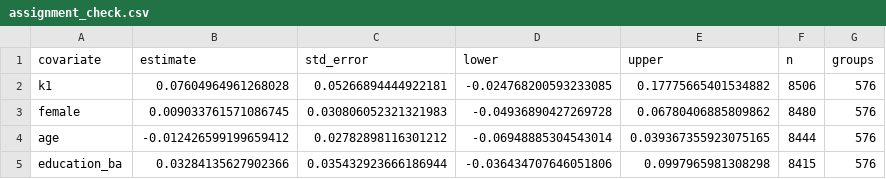
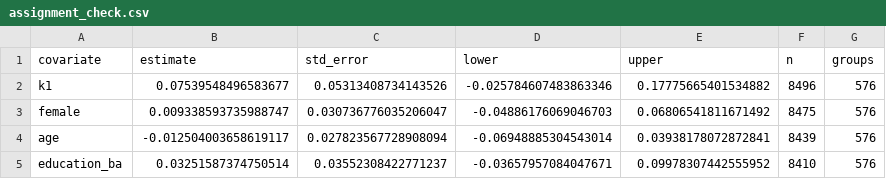
Before and after one commit to soodoku/dp-learning, a CSV file: tabs/assignment_check.csv, drawn as a sheet.

```diff
--- a/tabs/assignment_check.csv
+++ b/tabs/assignment_check.csv
@@ -1,5 +1,5 @@
 covariate,estimate,std_error,lower,upper,n,groups
-k1,0.07604964961268028,0.05266894444922181,-0.024768200593233085,0.17775665401534882,8506,576
-female,0.009033761571086745,0.030806052321321983,-0.04936890427269728,0.06780406885809862,8480,576
-age,-0.012426599199659412,0.02782898116301212,-0.06948885304543014,0.039367355923075165,8444,576
-education_ba,0.03284135627902366,0.035432923666186944,-0.036434707646051806,0.0997965981308298,8415,576
+k1,0.07539548496583677,0.05313408734143526,-0.025784607483863346,0.17775665401534882,8496,576
+female,0.009338593735988747,0.030736776035206047,-0.04886176069046703,0.06806541811671492,8475,576
+age,-0.012504003658619117,0.027823567728908094,-0.06948885304543014,0.03938178072872841,8439,576
+education_ba,0.03251587374750514,0.03552308422771237,-0.03657957084047671,0.09978307442555952,8410,576
```
Also changed, not shown: tabs/covariate_coverage.csv, tabs/meta.csv, 25 other files.
